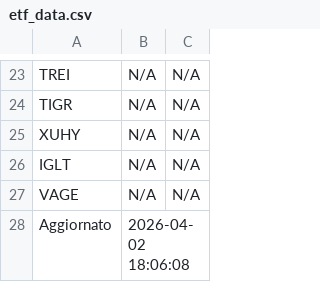
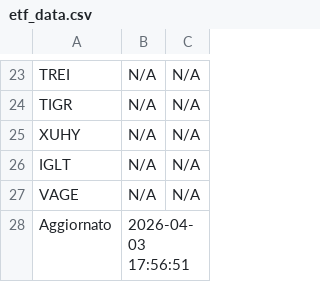
Before and after one commit to pitone276/etf-bot, a CSV file: etf_data.csv, drawn as a sheet; only a part is shown, gaps mark what is left out.

```diff
--- a/etf_data.csv
+++ b/etf_data.csv
@@ -27,2 +27,2 @@ IGLT,N/A,N/A
 VAGE,N/A,N/A
-Aggiornato,2026-04-02 18:06:08,
+Aggiornato,2026-04-03 17:56:51,
```
